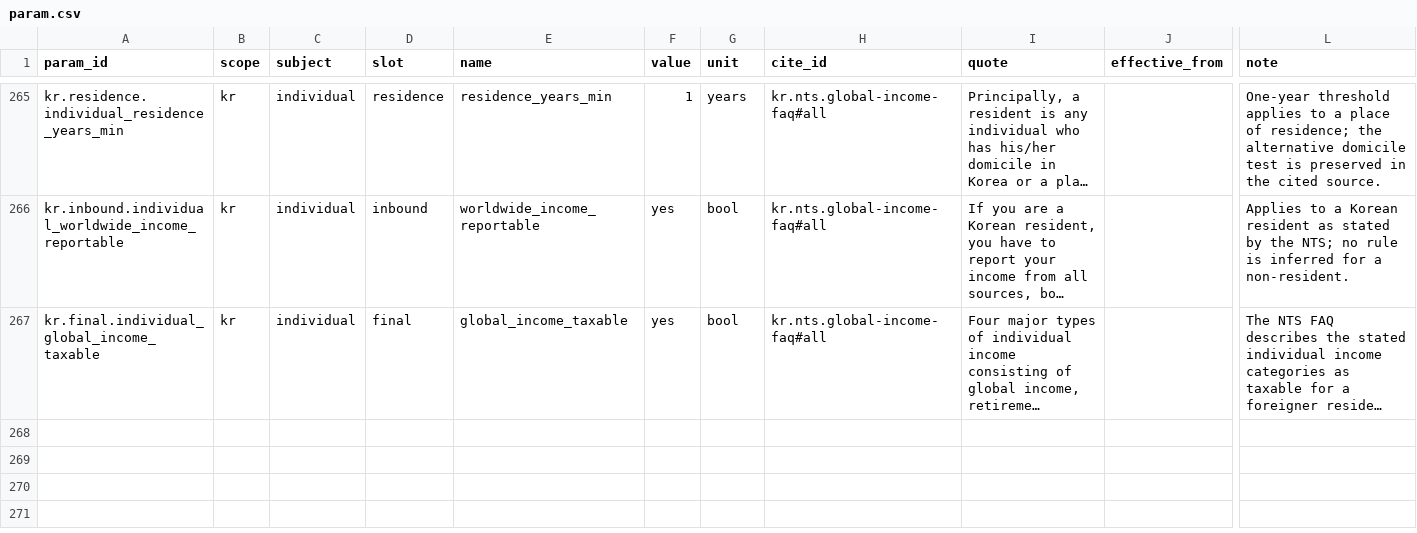
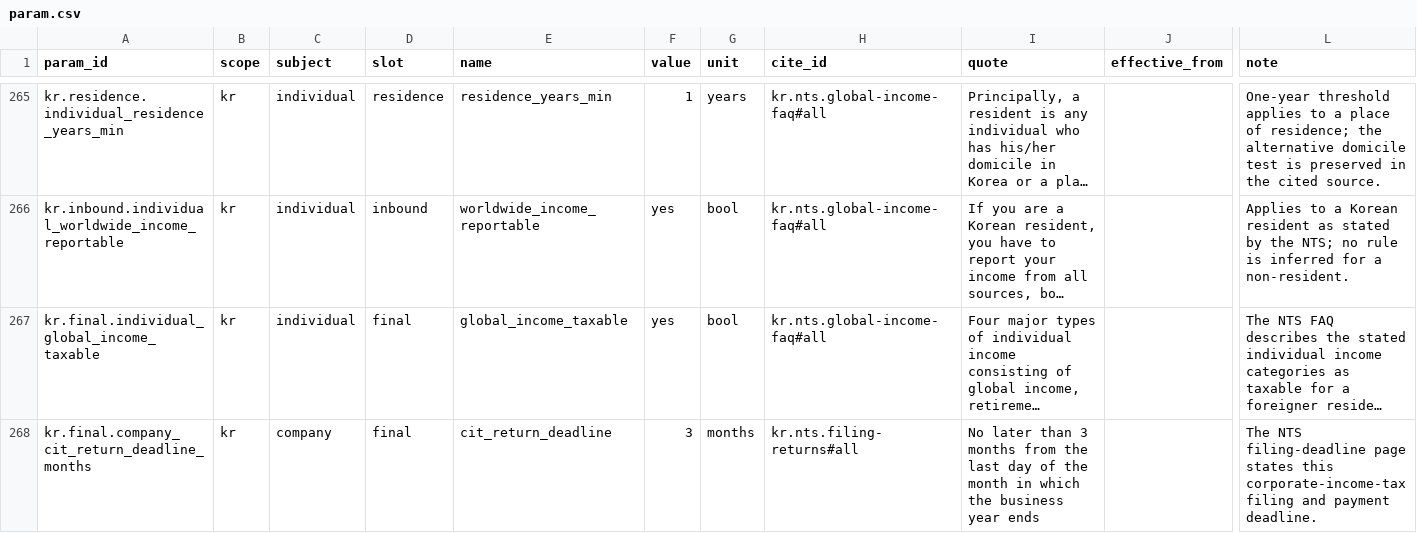
Before and after one commit to ZhihongWu-dev/Asia-Tax-AI-Agent, a CSV file: database/param.csv, drawn as a sheet; only a part is shown, gaps mark what is left out; long unchanged cells end in …; rows hold the shown columns only; the diff names each change by its address in the sheet, - before the commit and + after, or states it on an @@ line.

Commit message:
feat(database): add Korea corporate filing deadline

```diff
--- a/database/param.csv
+++ b/database/param.csv
+row 268: kr.final.company_cit_return_deadline_months | kr | company | final | cit_return_deadline | 3 | months | kr.nts.filing-returns#all | No later than 3 months from the last day of the month in which the business year ends |  | The NTS filing-deadline page states this corporate-income-tax filing and payment deadline.
```
Also changed, not shown: 3 other files.
